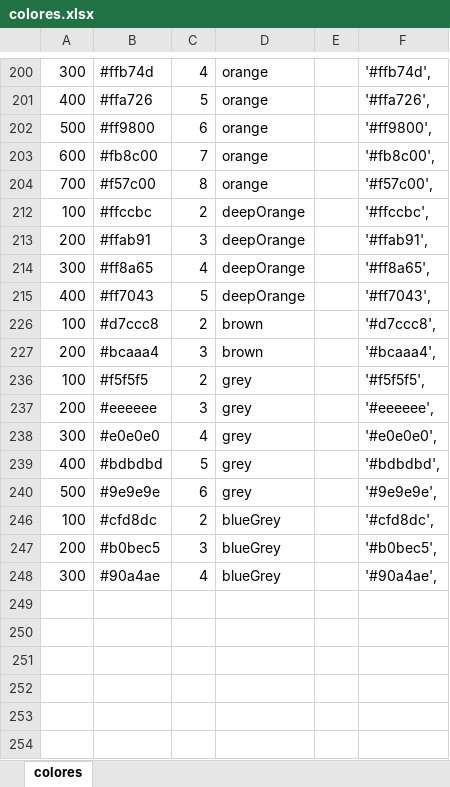
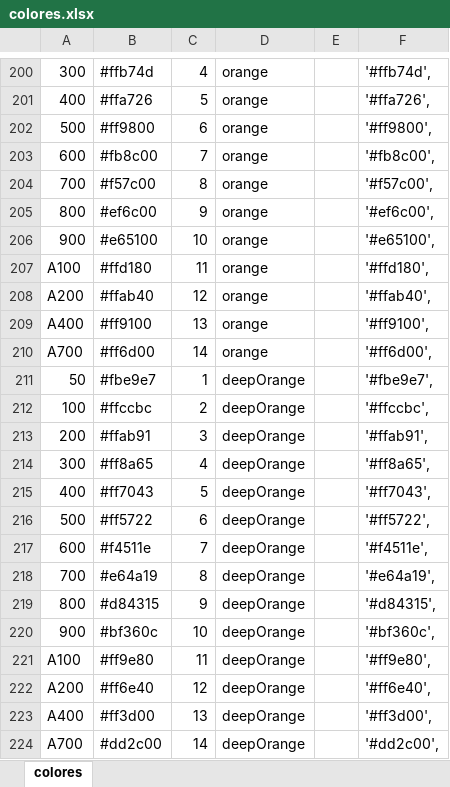
Before and after one commit to Duvan-Smith/ModuloPersonalizable, an Excel workbook: src/Data/colores.xlsx, sheet colores, drawn as a sheet; only a part is shown, gaps mark what is left out; the shorter side is filled out with more unchanged rows; values as stored, in another font and other column widths than the file's, no borders; the diff covers the shown part only; the diff names each change by its address in the sheet, - before the commit and + after, or states it on an @@ line.

```diff
--- a/src/Data/colores.xlsx (sheet colores)
+++ b/src/Data/colores.xlsx (sheet colores)
@@ row 205 unhidden: 800 | #ef6c00 | 9 | orange |  | '#ef6c00', @@
@@ row 206 unhidden: 900 | #e65100 | 10 | orange |  | '#e65100', @@
@@ row 207 unhidden: A100 | #ffd180 | 11 | orange |  | '#ffd180', @@
@@ row 208 unhidden: A200 | #ffab40 | 12 | orange |  | '#ffab40', @@
@@ row 209 unhidden: A400 | #ff9100 | 13 | orange |  | '#ff9100', @@
@@ row 210 unhidden: A700 | #ff6d00 | 14 | orange |  | '#ff6d00', @@
@@ row 211 unhidden: 50 | #fbe9e7 | 1 | deepOrange |  | '#fbe9e7', @@
@@ row 216 unhidden: 500 | #ff5722 | 6 | deepOrange |  | '#ff5722', @@
@@ row 217 unhidden: 600 | #f4511e | 7 | deepOrange |  | '#f4511e', @@
@@ row 218 unhidden: 700 | #e64a19 | 8 | deepOrange |  | '#e64a19', @@
@@ row 219 unhidden: 800 | #d84315 | 9 | deepOrange |  | '#d84315', @@
@@ row 220 unhidden: 900 | #bf360c | 10 | deepOrange |  | '#bf360c', @@
@@ row 221 unhidden: A100 | #ff9e80 | 11 | deepOrange |  | '#ff9e80', @@
@@ row 222 unhidden: A200 | #ff6e40 | 12 | deepOrange |  | '#ff6e40', @@
@@ row 223 unhidden: A400 | #ff3d00 | 13 | deepOrange |  | '#ff3d00', @@
@@ row 224 unhidden: A700 | #dd2c00 | 14 | deepOrange |  | '#dd2c00', @@
```
Also changed, not shown: 151 hidden or unhidden rows elsewhere in this sheet, 4 other files.
